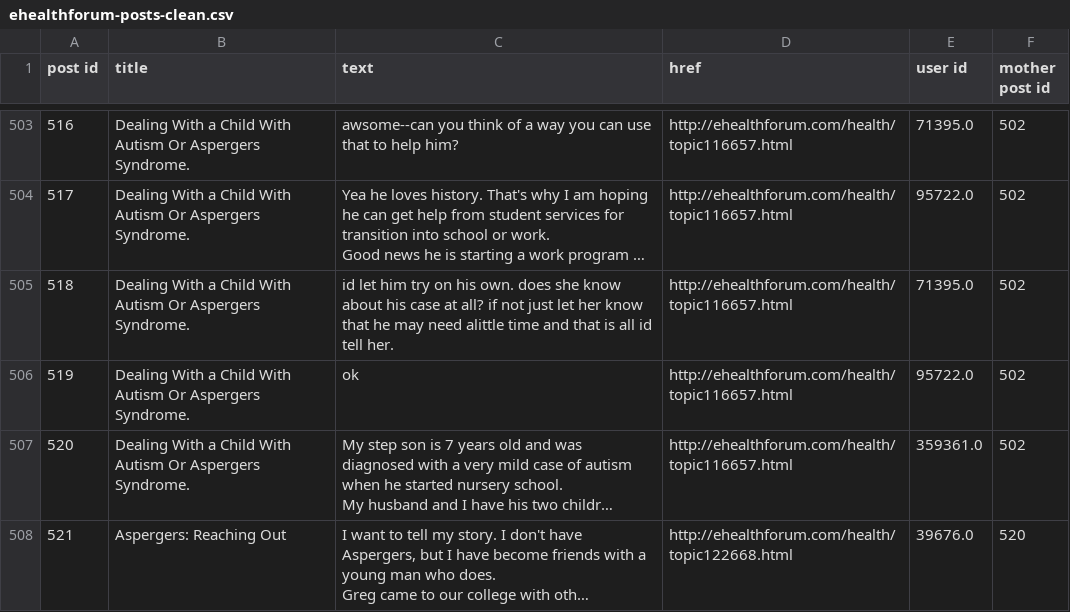
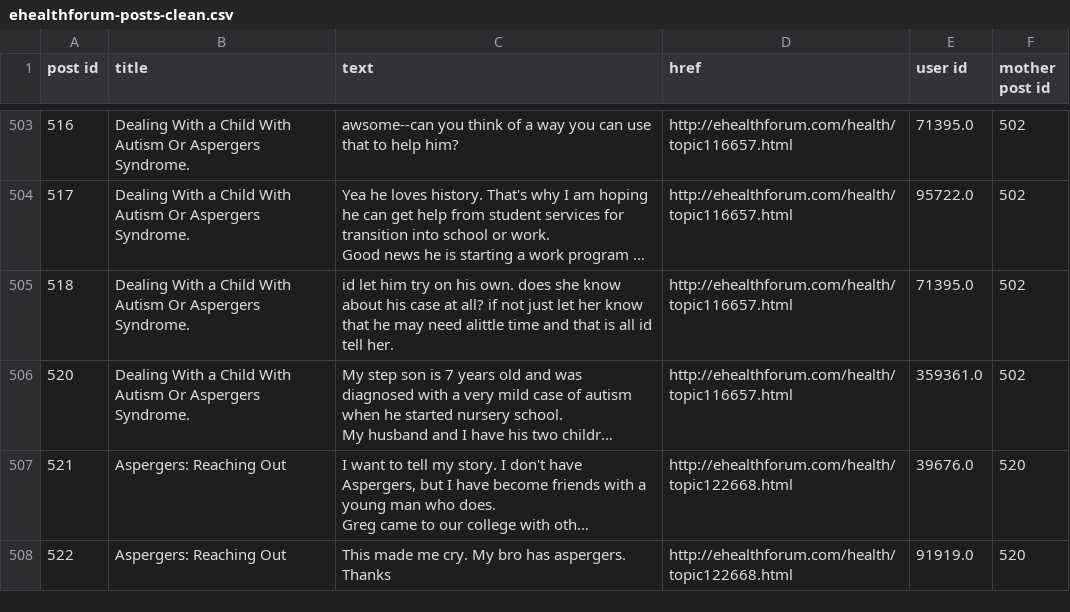
Before and after one commit to trangel/Insight-Data-Science, a CSV file: data/ehealthforum-posts-clean.csv, drawn as a sheet; only a part is shown, gaps mark what is left out; the shorter side is filled out with more unchanged rows; long unchanged cells end in …; the diff names each change by its address in the sheet, - before the commit and + after, or states it on an @@ line.

```diff
--- a/data/ehealthforum-posts-clean.csv
+++ b/data/ehealthforum-posts-clean.csv
-row 506: 519 | Dealing With a Child With Autism Or Aspergers Syndrome. | ok | http://ehealthforum.com/health/topic116657.html | 95722.0 | 502
```
Also changed, not shown: 49 other files.
